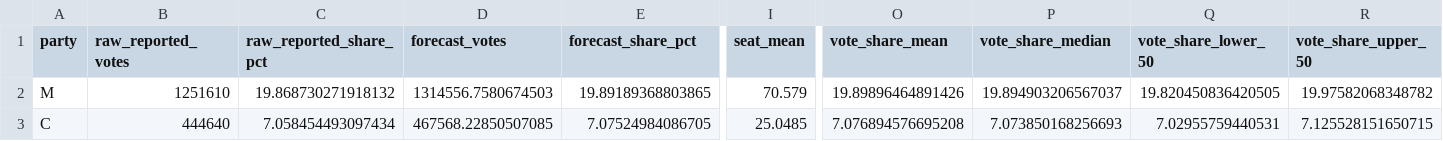
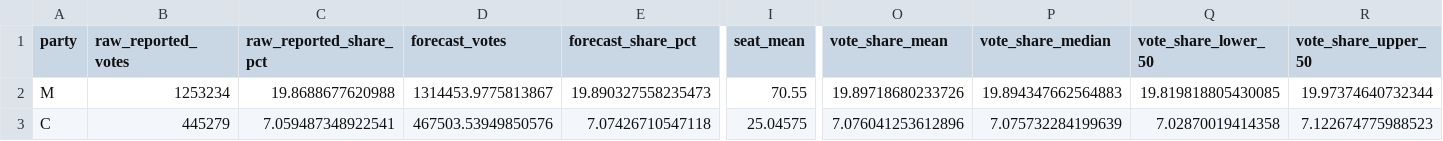
Before and after one commit to rasmusab/swedish-election-night-prediction-2026, a CSV file: results/latest/parties.csv, drawn as a sheet; only a part is shown, gaps mark what is left out; the diff covers the shown part only; the diff names each change by its address in the sheet, - before the commit and + after, or states it on an @@ line.

```diff
--- a/results/latest/parties.csv
+++ b/results/latest/parties.csv
-B2 (raw_reported_votes): 1251610
+B2 (raw_reported_votes): 1253234
-C2 (raw_reported_share_pct): 19.868730271918132
+C2 (raw_reported_share_pct): 19.8688677620988
-D2 (forecast_votes): 1314556.7580674503
+D2 (forecast_votes): 1314453.9775813867
-E2 (forecast_share_pct): 19.89189368803865
+E2 (forecast_share_pct): 19.890327558235473
-I2 (seat_mean): 70.579
+I2 (seat_mean): 70.55
-O2 (vote_share_mean): 19.89896464891426
+O2 (vote_share_mean): 19.89718680233726
-P2 (vote_share_median): 19.894903206567037
+P2 (vote_share_median): 19.894347662564883
-Q2 (vote_share_lower_50): 19.820450836420505
+Q2 (vote_share_lower_50): 19.819818805430085
-R2 (vote_share_upper_50): 19.97582068348782
+R2 (vote_share_upper_50): 19.97374640732344
-B3 (raw_reported_votes): 444640
+B3 (raw_reported_votes): 445279
-C3 (raw_reported_share_pct): 7.058454493097434
+C3 (raw_reported_share_pct): 7.059487348922541
-D3 (forecast_votes): 467568.22850507085
+D3 (forecast_votes): 467503.53949850576
-E3 (forecast_share_pct): 7.07524984086705
+E3 (forecast_share_pct): 7.07426710547118
-I3 (seat_mean): 25.0485
+I3 (seat_mean): 25.04575
-O3 (vote_share_mean): 7.076894576695208
+O3 (vote_share_mean): 7.076041253612896
-P3 (vote_share_median): 7.073850168256693
+P3 (vote_share_median): 7.075732284199639
-Q3 (vote_share_lower_50): 7.02955759440531
+Q3 (vote_share_lower_50): 7.02870019414358
-R3 (vote_share_upper_50): 7.125528151650715
+R3 (vote_share_upper_50): 7.122674775988523
```
Also changed, not shown: 80 edited cells elsewhere in this file, results/latest/blocs.csv, results/latest/seat-draws.csv, 2 other files.
